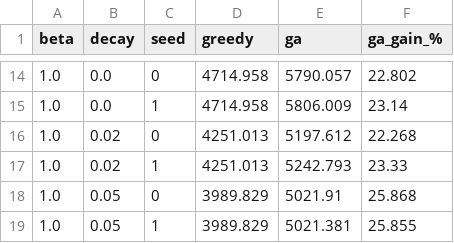
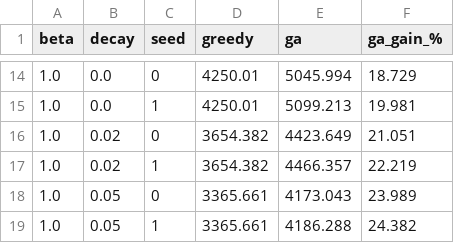
Before and after one commit to sgtaziz/IRS-PM-2026-08-17-ISFT-GRP-16-AnchorAI, a CSV file: SystemCode/notebooks/results/e5_sensitivity.csv, drawn as a sheet; only a part is shown, gaps mark what is left out; the diff covers the shown part only.

```diff
--- a/SystemCode/notebooks/results/e5_sensitivity.csv
+++ b/SystemCode/notebooks/results/e5_sensitivity.csv
@@ -14,6 +14,6 @@ beta,decay,seed,greedy,ga,ga_gain_%
-1.0,0.0,0,4714.958,5790.057,22.802
-1.0,0.0,1,4714.958,5806.009,23.14
-1.0,0.02,0,4251.013,5197.612,22.268
-1.0,0.02,1,4251.013,5242.793,23.33
-1.0,0.05,0,3989.829,5021.91,25.868
-1.0,0.05,1,3989.829,5021.381,25.855
+1.0,0.0,0,4250.01,5045.994,18.729
+1.0,0.0,1,4250.01,5099.213,19.981
+1.0,0.02,0,3654.382,4423.649,21.051
+1.0,0.02,1,3654.382,4466.357,22.219
+1.0,0.05,0,3365.661,4173.043,23.989
+1.0,0.05,1,3365.661,4186.288,24.382
```
Also changed, not shown: 36 edited cells elsewhere in this file, SystemCode/notebooks/results/e4_estimates.csv, SystemCode/notebooks/results/e4_optimiser.csv, 18 other files.
